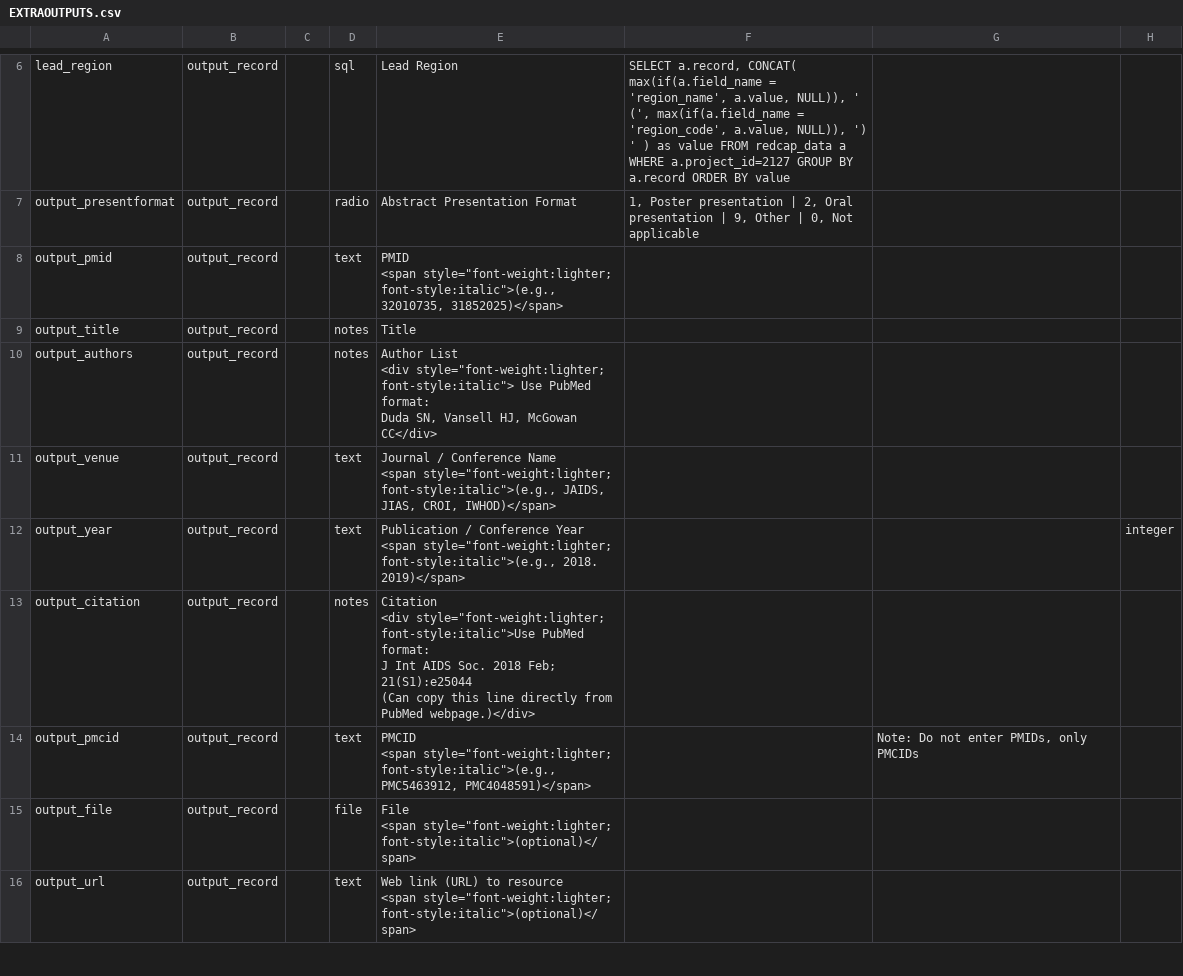
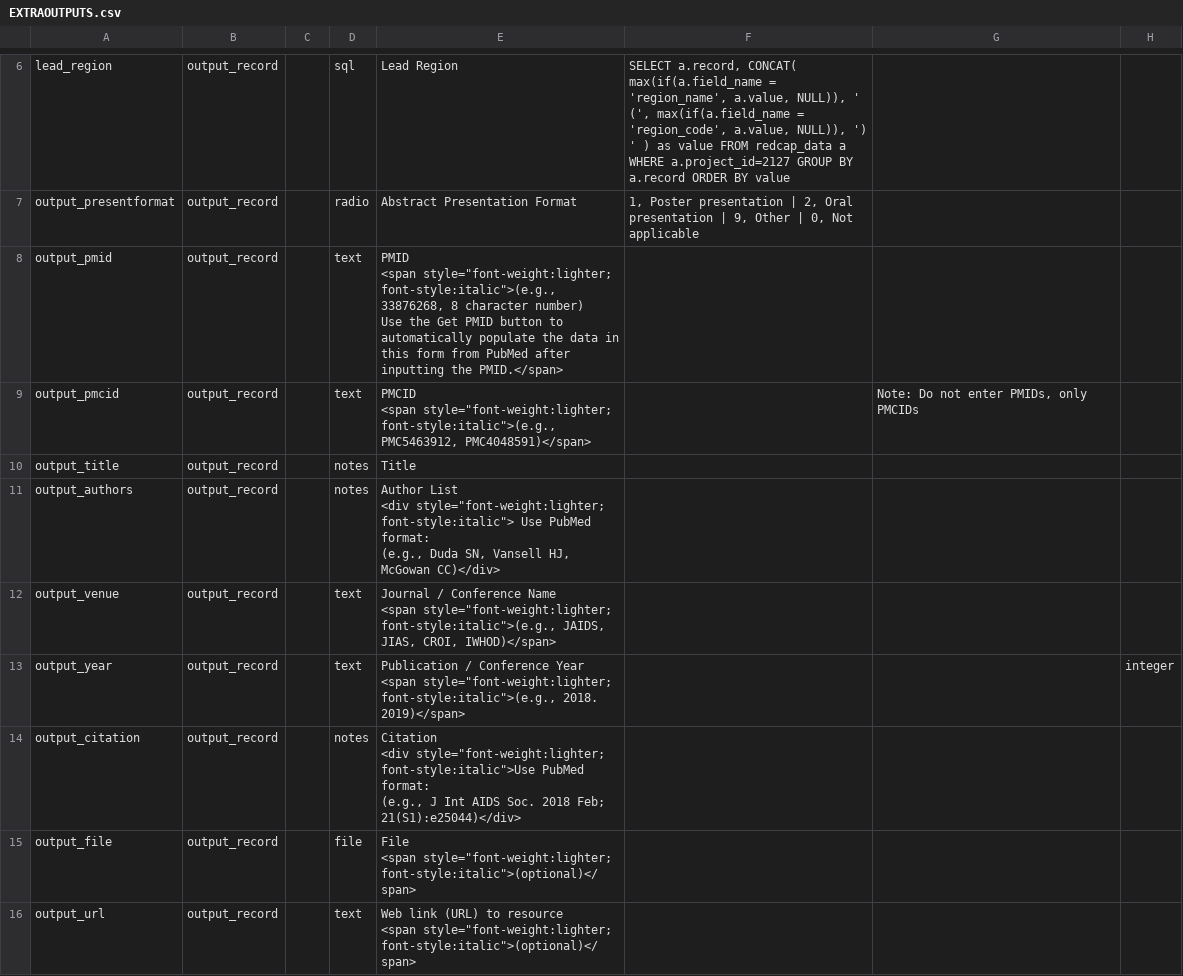
Before and after one commit to vanderbilt-redcap/harmonist-hub, a CSV file: csv/EXTRAOUTPUTS.csv, drawn as a sheet; only a part is shown, gaps mark what is left out; addresses are those after the commit; ↵ is a line break in a cell; the diff names each change by its address in the sheet, - before the commit and + after, or states it on an @@ line.

```diff
--- a/csv/EXTRAOUTPUTS.csv
+++ b/csv/EXTRAOUTPUTS.csv
-E8: …style="font-weight:lighter; font-style:italic">(e.g., 32010735, 31852025)</span>
+E8: …style="font-weight:lighter; font-style:italic">(e.g., 33876268, 8 character number) ↵ Use the Get PMID button to automatically populate the data in this form from PubMed after inputting the PMID.</span>
@@ row 14 moved to row 9: output_pmcid @@
-E11: …PubMed format: ↵ Duda SN, Vansell HJ, McGowan CC</div>
+E11: …PubMed format: ↵ (e.g., Duda SN, Vansell HJ, McGowan CC)</div>
-E14: …PubMed format: ↵ J Int AIDS Soc. 2018 Feb; 21(S1):e25044 ↵ (Can copy this line directly from PubMed webpage.)</div>
+E14: …PubMed format: ↵ (e.g., J Int AIDS Soc. 2018 Feb; 21(S1):e25044)</div>
```
Also changed, not shown: csv/HARMONIST.csv.
